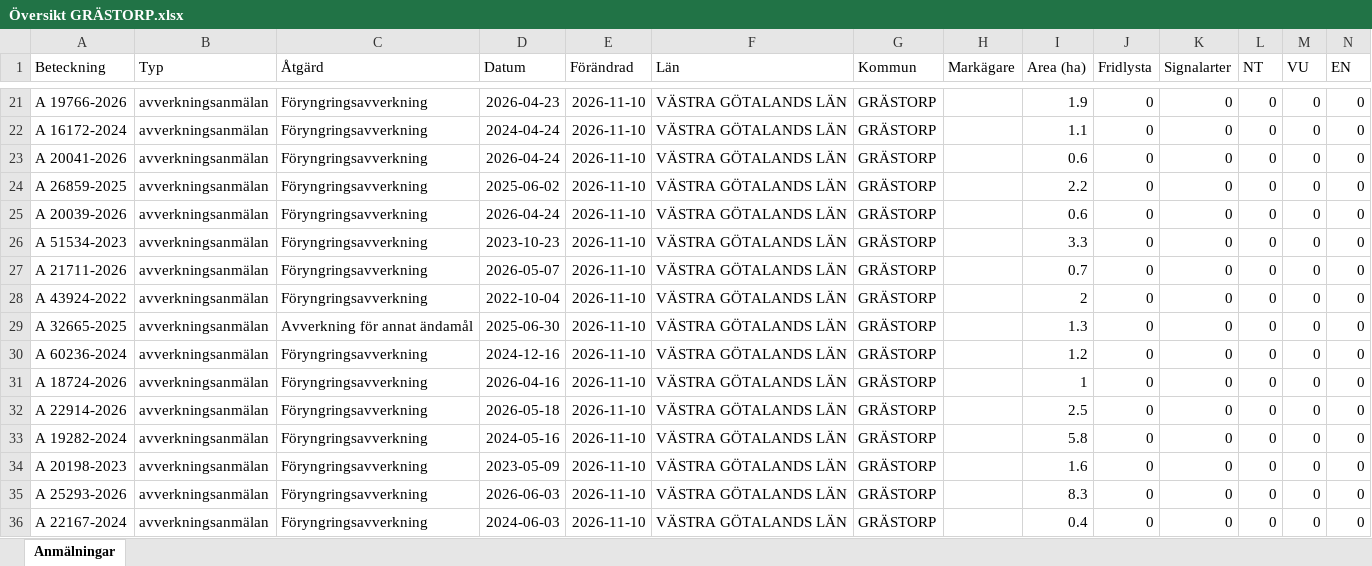
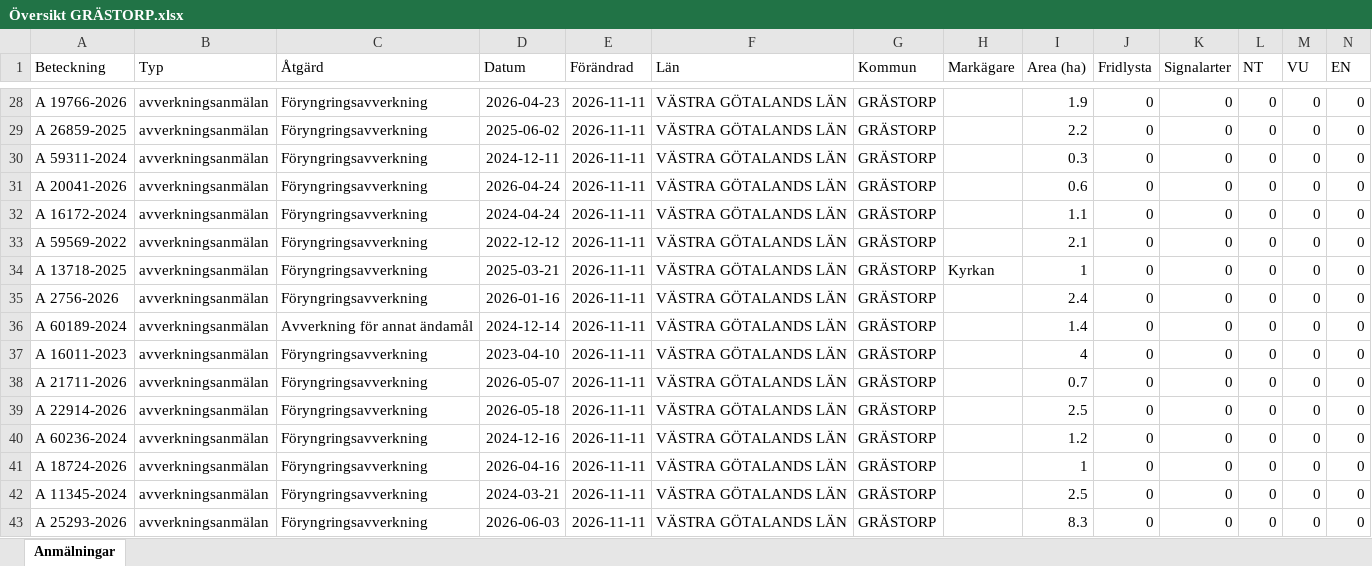
Before and after one commit to klasma/Logging_1444, an Excel workbook: Översikt GRÄSTORP.xlsx, sheet Anmälningar, drawn as a sheet; only a part is shown, gaps mark what is left out; values as stored, in another font and other column widths than the file's, no borders; removed rows and columns are numbered as before the commit, all else as after; rows hold the shown columns only; the diff covers the shown part only; the diff names each change by its address in the sheet, - before the commit and + after, or states it on an @@ line.

```diff
--- a/Översikt GRÄSTORP.xlsx (sheet Anmälningar)
+++ b/Översikt GRÄSTORP.xlsx (sheet Anmälningar)
-E28 (Förändrad): 2026-11-10
+E28 (Förändrad): 2026-11-11
+row 29: A 26859-2025 | avverkningsanmälan | Föryngringsavverkning | 2025-06-02 | 2026-11-11 | VÄSTRA GÖTALANDS LÄN | GRÄSTORP |  | 2.2 | 0 | 0 | 0 | 0 | 0
-A30 (Beteckning): A 16172-2024
+A30 (Beteckning): A 59311-2024
-D30 (Datum): 2024-04-24
+D30 (Datum): 2024-12-11
-E30:E31 (Förändrad): 2026-11-10
+E30:E31 (Förändrad): 2026-11-11
-I30 (Area (ha)): 1.1
+I30 (Area (ha)): 0.3
+row 32: A 16172-2024 | avverkningsanmälan | Föryngringsavverkning | 2024-04-24 | 2026-11-11 | VÄSTRA GÖTALANDS LÄN | GRÄSTORP |  | 1.1 | 0 | 0 | 0 | 0 | 0
-A33 (Beteckning): A 26859-2025
+A33 (Beteckning): A 59569-2022
-D33 (Datum): 2025-06-02
+D33 (Datum): 2022-12-12
-E33 (Förändrad): 2026-11-10
+E33 (Förändrad): 2026-11-11
-I33 (Area (ha)): 2.2
+I33 (Area (ha)): 2.1
+row 34: A 13718-2025 | avverkningsanmälan | Föryngringsavverkning | 2025-03-21 | 2026-11-11 | VÄSTRA GÖTALANDS LÄN | GRÄSTORP | Kyrkan | 1 | 0 | 0 | 0 | 0 | 0
-A35 (Beteckning): A 20039-2026
+A35 (Beteckning): A 2756-2026
-D35 (Datum): 2026-04-24
+D35 (Datum): 2026-01-16
-E35 (Förändrad): 2026-11-10
+E35 (Förändrad): 2026-11-11
-I35 (Area (ha)): 0.6
+I35 (Area (ha)): 2.4
+row 36: A 60189-2024 | avverkningsanmälan | Avverkning för annat ändamål | 2024-12-14 | 2026-11-11 | VÄSTRA GÖTALANDS LÄN | GRÄSTORP |  | 1.4 | 0 | 0 | 0 | 0 | 0
-A37 (Beteckning): A 51534-2023
+A37 (Beteckning): A 16011-2023
-D37 (Datum): 2023-10-23
+D37 (Datum): 2023-04-10
-E37:E39 (Förändrad): 2026-11-10
+E37:E39 (Förändrad): 2026-11-11
-I37 (Area (ha)): 3.3
+I37 (Area (ha)): 4
-A39 (Beteckning): A 43924-2022
+A39 (Beteckning): A 22914-2026
-D39 (Datum): 2022-10-04
+D39 (Datum): 2026-05-18
-I39 (Area (ha)): 2
+I39 (Area (ha)): 2.5
-row 29: A 32665-2025 | avverkningsanmälan | Avverkning för annat ändamål | 2025-06-30 | 2026-11-10 | VÄSTRA GÖTALANDS LÄN | GRÄSTORP |  | 1.3 | 0 | 0 | 0 | 0 | 0
-E40:E42 (Förändrad): 2026-11-10
+E40:E42 (Förändrad): 2026-11-11
-A42 (Beteckning): A 22914-2026
+A42 (Beteckning): A 11345-2024
-D42 (Datum): 2026-05-18
+D42 (Datum): 2024-03-21
-row 33: A 19282-2024 | avverkningsanmälan | Föryngringsavverkning | 2024-05-16 | 2026-11-10 | VÄSTRA GÖTALANDS LÄN | GRÄSTORP |  | 5.8 | 0 | 0 | 0 | 0 | 0
-row 34: A 20198-2023 | avverkningsanmälan | Föryngringsavverkning | 2023-05-09 | 2026-11-10 | VÄSTRA GÖTALANDS LÄN | GRÄSTORP |  | 1.6 | 0 | 0 | 0 | 0 | 0
-E43 (Förändrad): 2026-11-10
+E43 (Förändrad): 2026-11-11
-row 36: A 22167-2024 | avverkningsanmälan | Föryngringsavverkning | 2024-06-03 | 2026-11-10 | VÄSTRA GÖTALANDS LÄN | GRÄSTORP |  | 0.4 | 0 | 0 | 0 | 0 | 0
```
Also changed, not shown: 10 added rows, 10 removed rows and 80 edited cells elsewhere in this sheet, artfynd/A 31076-2022 artfynd.xlsx, 6 other files.
